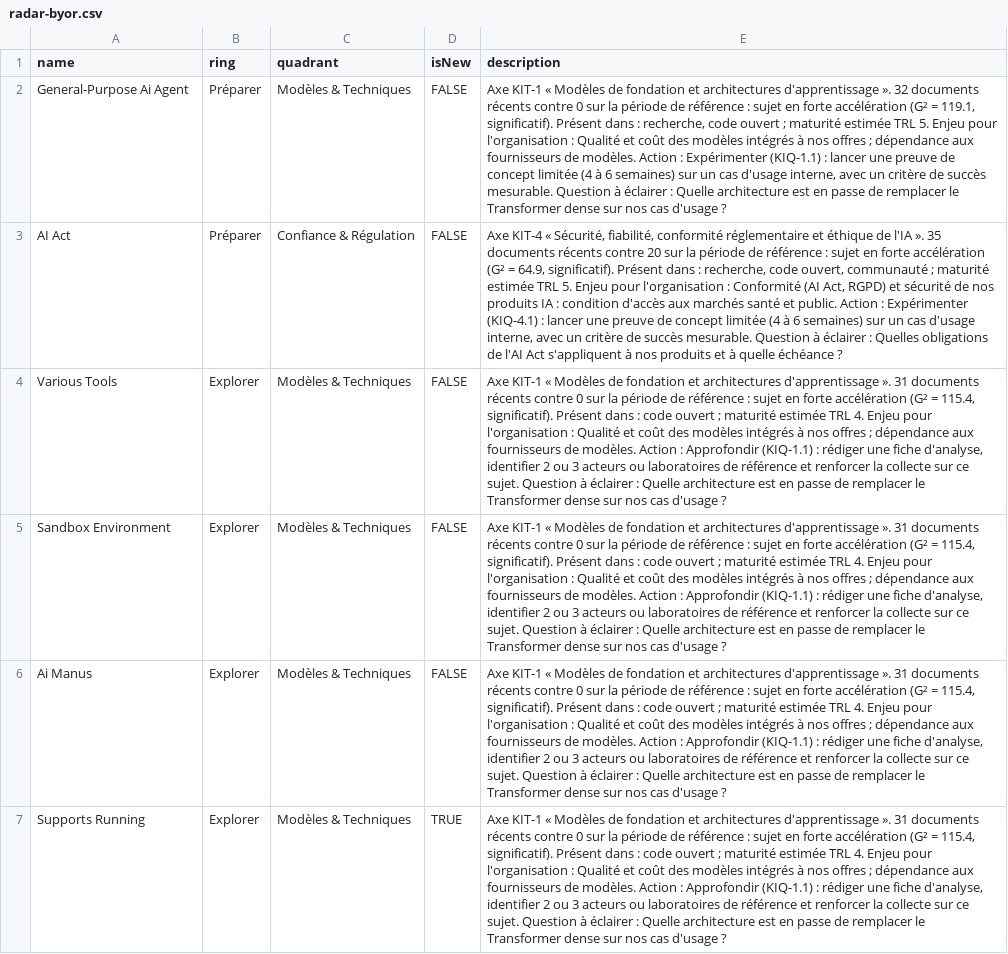
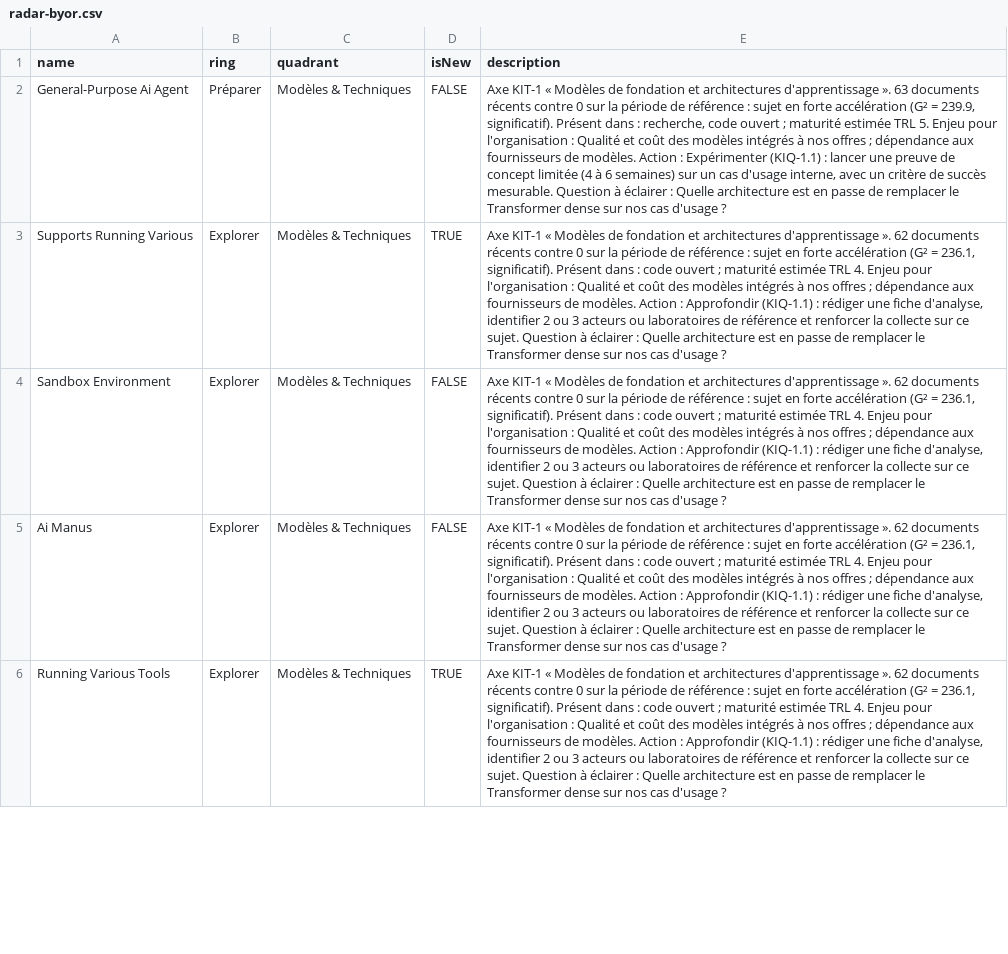
Before and after one commit to nderhore/radar-veille-ia, a CSV file: output/radar-byor.csv, drawn as a sheet; only a part is shown; removed rows and columns are numbered as before the commit, all else as after; the diff covers the shown part only; the diff names each change by its address in the sheet, - before the commit and + after, or states it on an @@ line.

```diff
--- a/output/radar-byor.csv
+++ b/output/radar-byor.csv
-E2 (description): …d'apprentissage ». 32 documents récents contre 0 sur la période de référence : sujet en forte accélération (G² = 119.1, significatif). Présent…
+E2 (description): …d'apprentissage ». 63 documents récents contre 0 sur la période de référence : sujet en forte accélération (G² = 239.9, significatif). Présent…
-row 3: AI Act | Préparer | Confiance & Régulation | FALSE | Axe KIT-4 « Sécurité, fiabilité, conformité réglementaire et éthique de l'IA ». 35 documents récents contre 20 sur la période de référence : sujet en forte accélération (G² = 64.9, significatif). Présent dans : recherche, code ouvert, communauté ; maturité estimée TRL 5. Enjeu pour l'organisation : Conformité (AI Act, RGPD) et sécurité de nos produits IA : condition d'accès aux marchés santé et public. Action : Expérimenter (KIQ-4.1) : lancer une preuve de concept limitée (4 à 6 semaines) sur un cas d'usage interne, avec un critère de succès mesurable. Question à éclairer : Quelles obligations de l'AI Act s'appliquent à nos produits et à quelle échéance ?
-A3 (name): Various Tools
+A3 (name): Supports Running Various
-D3 (isNew): FALSE
+D3 (isNew): TRUE
-E3:E6 (description): …d'apprentissage ». 31 documents récents contre 0 sur la période de référence : sujet en forte accélération (G² = 115.4, significatif). Présent…
+E3:E6 (description): …d'apprentissage ». 62 documents récents contre 0 sur la période de référence : sujet en forte accélération (G² = 236.1, significatif). Présent…
-A6 (name): Supports Running
+A6 (name): Running Various Tools
```
Also changed, not shown: 6 added rows, 5 removed rows and 5 edited cells elsewhere in this file, 6 other files.
